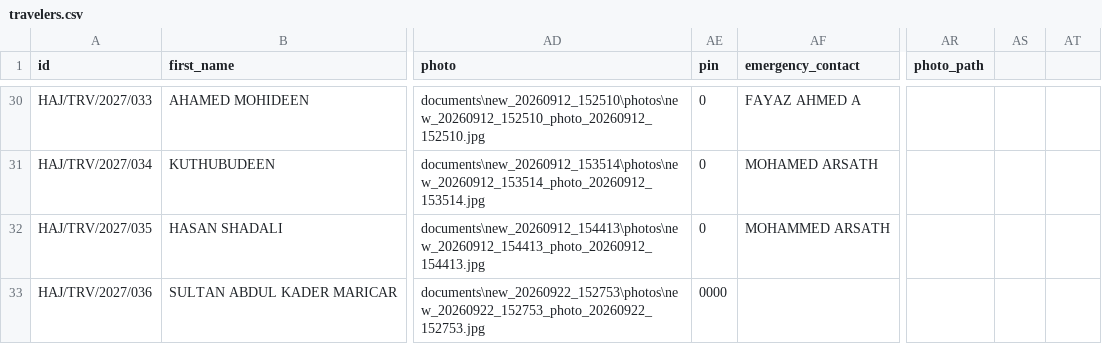
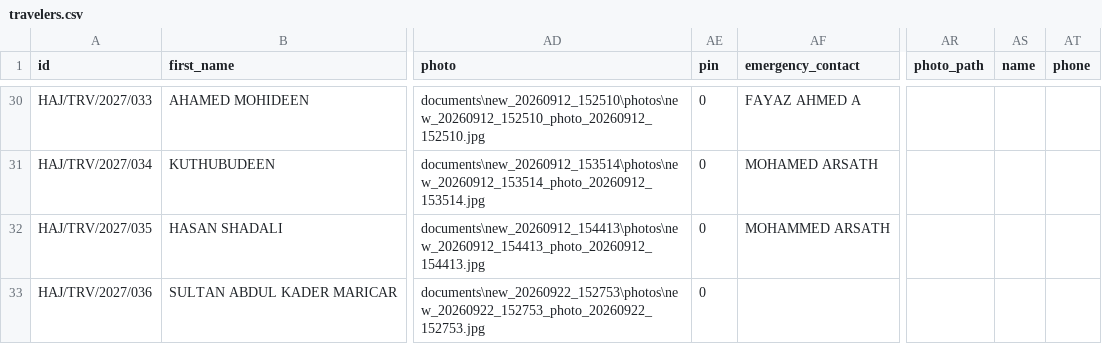
Before and after one commit to onlinebestsupport/alhudhahajwork, a CSV file: data/travelers.csv, drawn as a sheet; only a part is shown, gaps mark what is left out; the diff names each change by its address in the sheet, - before the commit and + after, or states it on an @@ line.

```diff
--- a/data/travelers.csv
+++ b/data/travelers.csv
-AS1: (empty)
+AS1: name
-AT1: (empty)
+AT1: phone
-AE33 (pin): 0000
+AE33 (pin): 0
```
Also changed, not shown: data/backup_history.csv, data/batches.csv, 6 other files.
